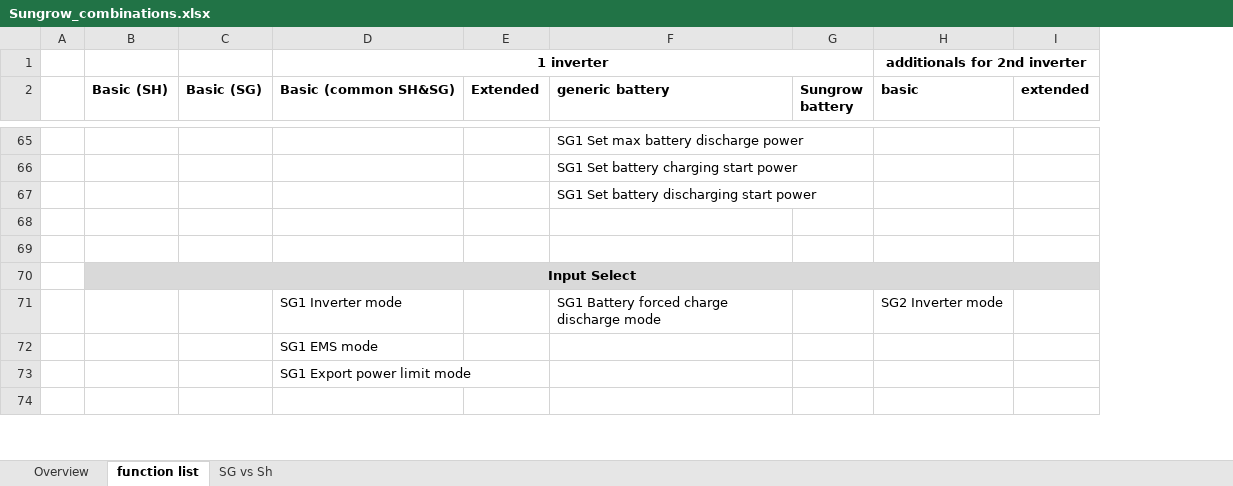
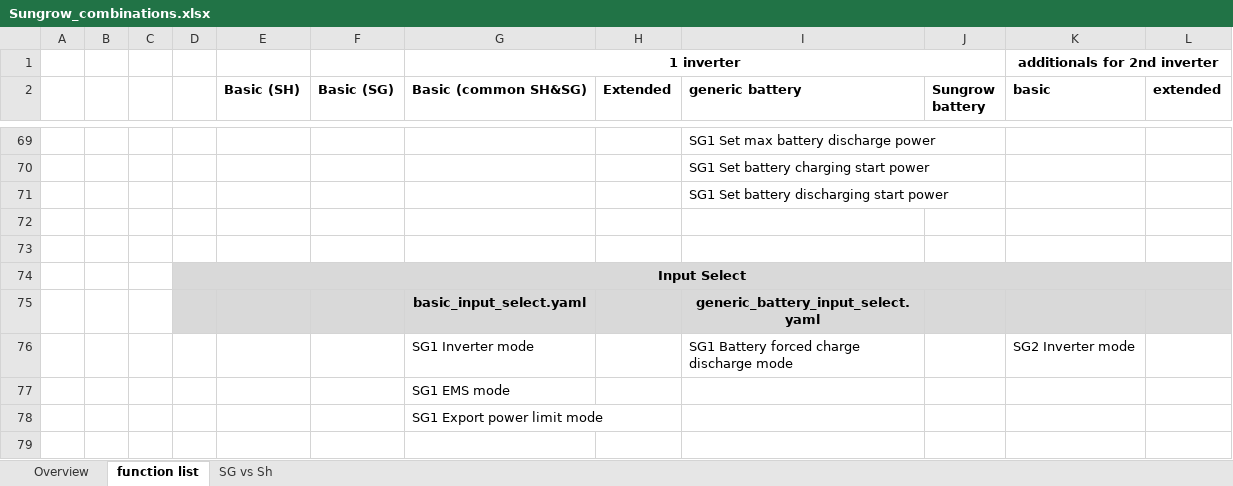
Before and after one commit to mkaiser/Sungrow-SHx-Inverter-Modbus-Home-Assistant, an Excel workbook: Sungrow_combinations.xlsx, sheet function list, drawn as a sheet; only a part is shown, gaps mark what is left out; values as stored, in another font and other column widths than the file's, no borders; removed rows and columns are numbered as before the commit, all else as after; the diff covers the shown part only; the diff names each change by its address in the sheet, - before the commit and + after, or states it on an @@ line.

```diff
--- a/Sungrow_combinations.xlsx (sheet function list)
+++ b/Sungrow_combinations.xlsx (sheet function list)
+column B, empty
+column C, empty
+column D, row 74: Input Select
-E74 (Basic (SH)): Input Select
+E74 (Basic (SH)): (empty)
-B70:I70 merged
+row 75:  |  |  |  |  |  | basic_input_select.yaml |  | generic_battery_input_select.yaml
```
Also changed, not shown: 5 added rows, 14 edited cells, cell formats and merged cells elsewhere in this sheet, 12 other files.
